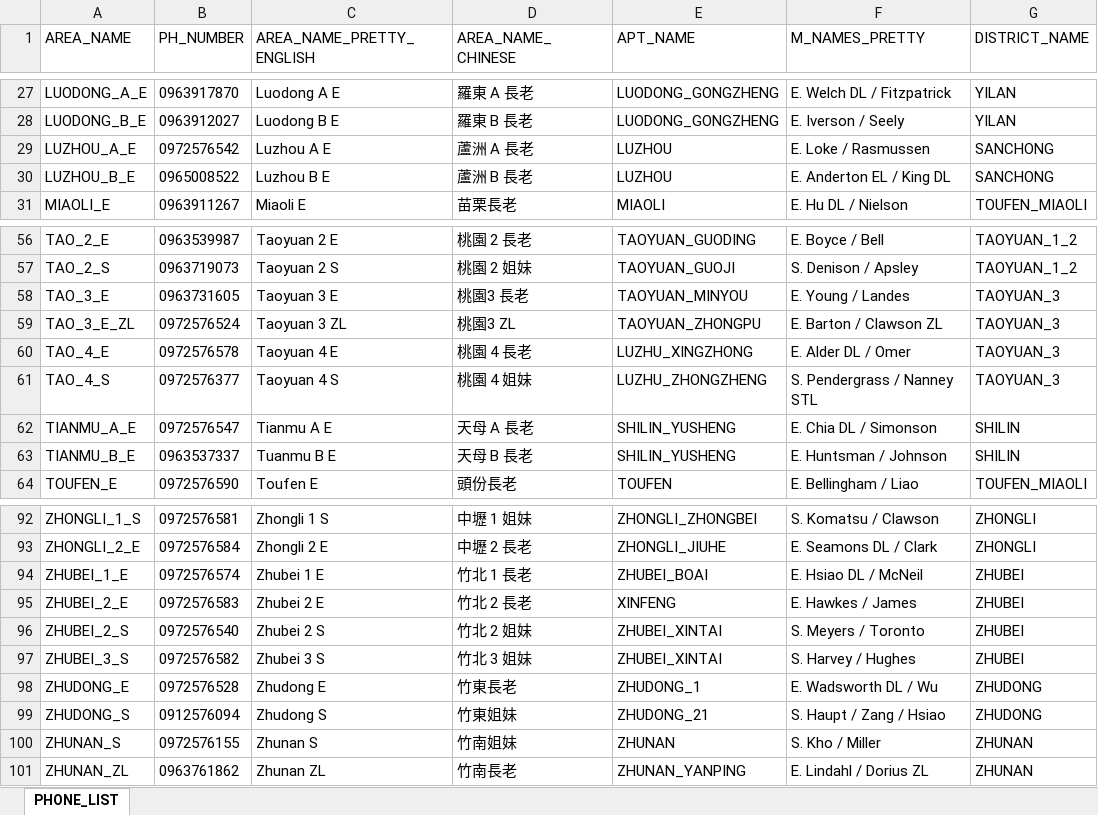
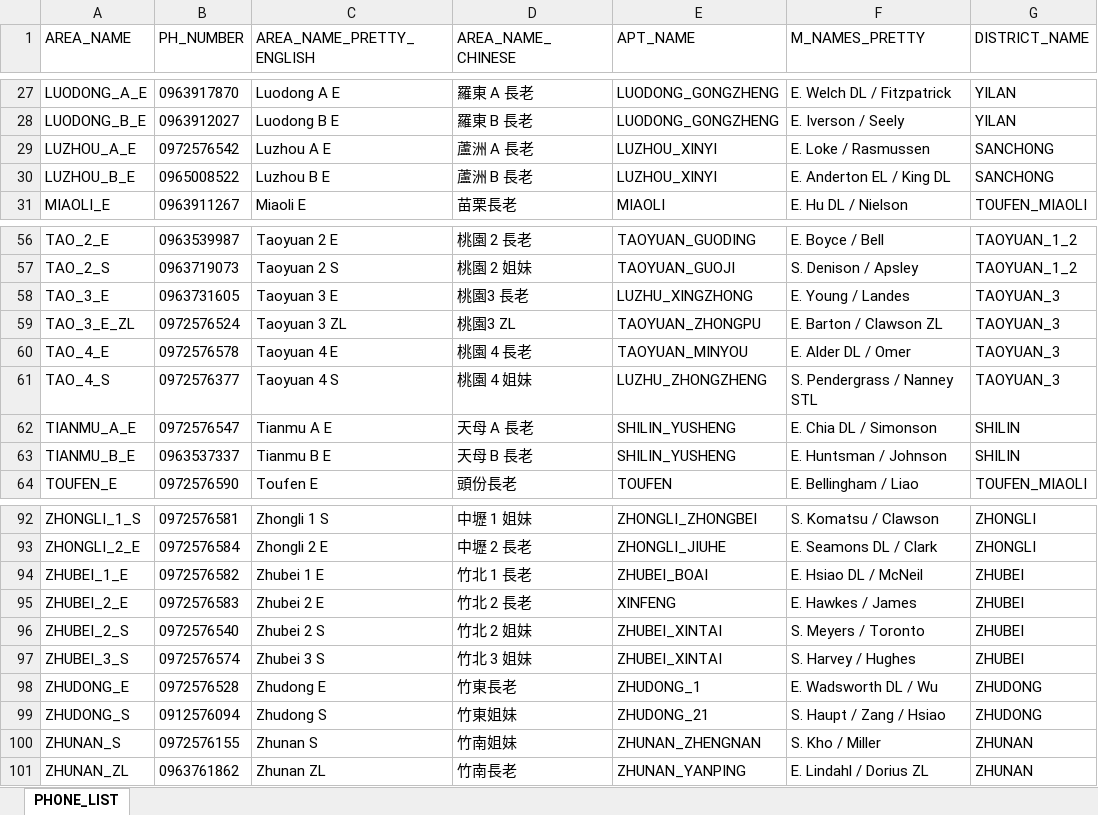
Before and after one commit to taiwantaipeimission/ARPS, an Excel workbook: config/phone_list.xlsx, sheet PHONE_LIST, drawn as a sheet; only a part is shown, gaps mark what is left out; values as stored, in another font and other column widths than the file's, no borders; conditional formats not drawn; the diff names each change by its address in the sheet, - before the commit and + after, or states it on an @@ line.

Commit message:
Phone list and config update

```diff
--- a/config/phone_list.xlsx (sheet PHONE_LIST)
+++ b/config/phone_list.xlsx (sheet PHONE_LIST)
-E29:E30 (APT_NAME): LUZHOU
+E29:E30 (APT_NAME): LUZHOU_XINYI
-E58 (APT_NAME): TAOYUAN_MINYOU
+E58 (APT_NAME): LUZHU_XINGZHONG
-E60 (APT_NAME): LUZHU_XINGZHONG
+E60 (APT_NAME): TAOYUAN_MINYOU
-C63 (AREA_NAME_PRETTY_ENGLISH): Tuanmu B E
+C63 (AREA_NAME_PRETTY_ENGLISH): Tianmu B E
-B94 (PH_NUMBER): 0972576574
+B94 (PH_NUMBER): 0972576582
-B97 (PH_NUMBER): 0972576582
+B97 (PH_NUMBER): 0972576574
-E100 (APT_NAME): ZHUNAN
+E100 (APT_NAME): ZHUNAN_ZHENGNAN
```
Also changed, not shown: 2 other files.
